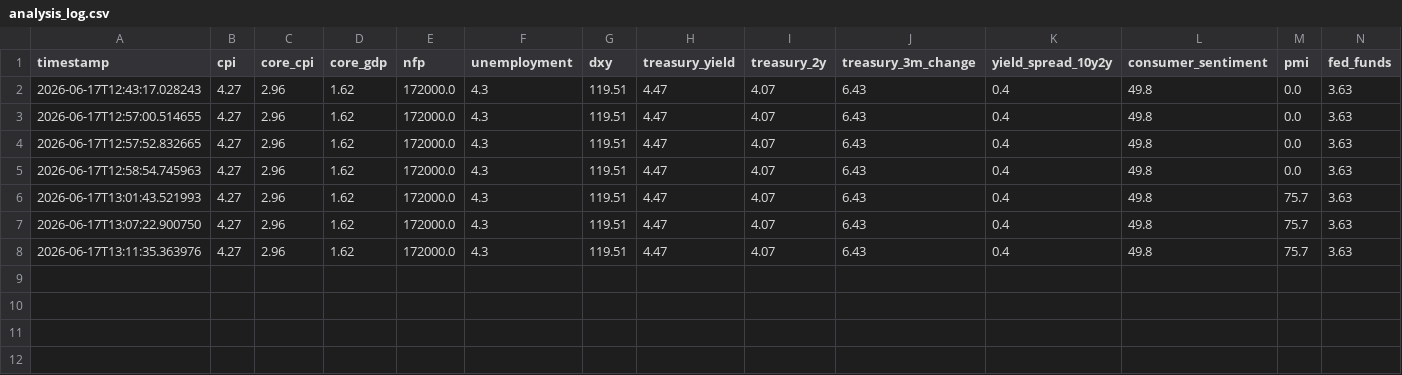
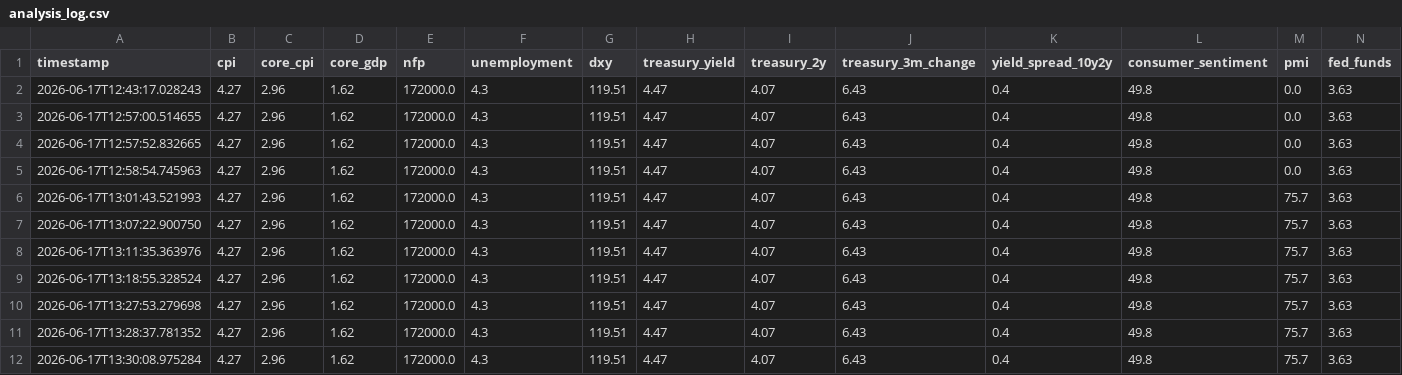
Before and after one commit to inancesphere55-cloud/gdp_analysis_engine, a CSV file: data/analysis_log.csv, drawn as a sheet; only a part is shown; rows hold the shown columns only; the diff names each change by its address in the sheet, - before the commit and + after, or states it on an @@ line.

```diff
--- a/data/analysis_log.csv
+++ b/data/analysis_log.csv
+row 9: 2026-06-17T13:18:55.328524 | 4.27 | 2.96 | 1.62 | 172000.0 | 4.3 | 119.51 | 4.47 | 4.07 | 6.43 | 0.4 | 49.8 | 75.7 | 3.63
+row 10: 2026-06-17T13:27:53.279698 | 4.27 | 2.96 | 1.62 | 172000.0 | 4.3 | 119.51 | 4.47 | 4.07 | 6.43 | 0.4 | 49.8 | 75.7 | 3.63
+row 11: 2026-06-17T13:28:37.781352 | 4.27 | 2.96 | 1.62 | 172000.0 | 4.3 | 119.51 | 4.47 | 4.07 | 6.43 | 0.4 | 49.8 | 75.7 | 3.63
+row 12: 2026-06-17T13:30:08.975284 | 4.27 | 2.96 | 1.62 | 172000.0 | 4.3 | 119.51 | 4.47 | 4.07 | 6.43 | 0.4 | 49.8 | 75.7 | 3.63
```
Also changed, not shown: 2 other files.
